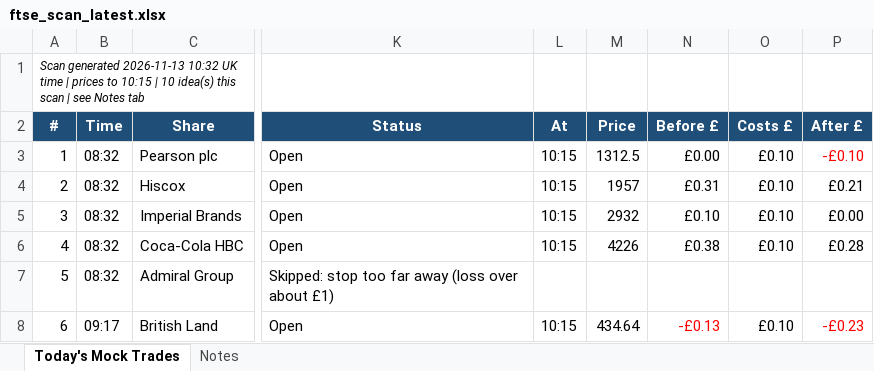
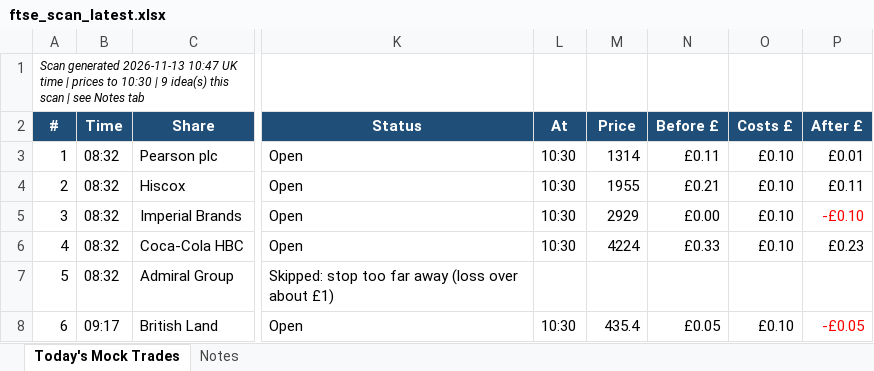
Before and after one commit to philwright210458-blip/ftse-trader, an Excel workbook: ftse_scan_latest.xlsx, sheet Today's Mock Trades, drawn as a sheet; only a part is shown, gaps mark what is left out; values as stored, in another font and other column widths than the file's, no borders; the diff names each change by its address in the sheet, - before the commit and + after, or states it on an @@ line.

```diff
--- a/ftse_scan_latest.xlsx (sheet Today's Mock Trades)
+++ b/ftse_scan_latest.xlsx (sheet Today's Mock Trades)
-A1 (#): …generated 2026-11-13 10:32 UK time | prices to 10:15 | 10 idea(s) this…
+A1 (#): …generated 2026-11-13 10:47 UK time | prices to 10:30 | 9 idea(s) this…
-L3:L6 (At): 10:15
+L3:L6 (At): 10:30
-M3 (Price): 1312.5
+M3 (Price): 1314
-N3 (Before £): £0.00
+N3 (Before £): £0.11
-P3 (After £): -£0.10
+P3 (After £): £0.01
-P3 text colour: #FF0000
+P3 text colour: black
-M4 (Price): 1957
+M4 (Price): 1955
-N4 (Before £): £0.31
+N4 (Before £): £0.21
-P4 (After £): £0.21
+P4 (After £): £0.11
-M5 (Price): 2932
+M5 (Price): 2929
-N5 (Before £): £0.10
+N5 (Before £): £0.00
-P5 (After £): £0.00
+P5 (After £): -£0.10
-P5 text colour: black
+P5 text colour: #FF0000
-M6 (Price): 4226
+M6 (Price): 4224
-N6 (Before £): £0.38
+N6 (Before £): £0.33
-P6 (After £): £0.28
+P6 (After £): £0.23
-L8 (At): 10:15
+L8 (At): 10:30
-M8 (Price): 434.64
+M8 (Price): 435.4
-N8 (Before £): -£0.13
+N8 (Before £): £0.05
-N8 text colour: #FF0000
+N8 text colour: black
-P8 (After £): -£0.23
+P8 (After £): -£0.05
```
Also changed, not shown: 2 other files.
